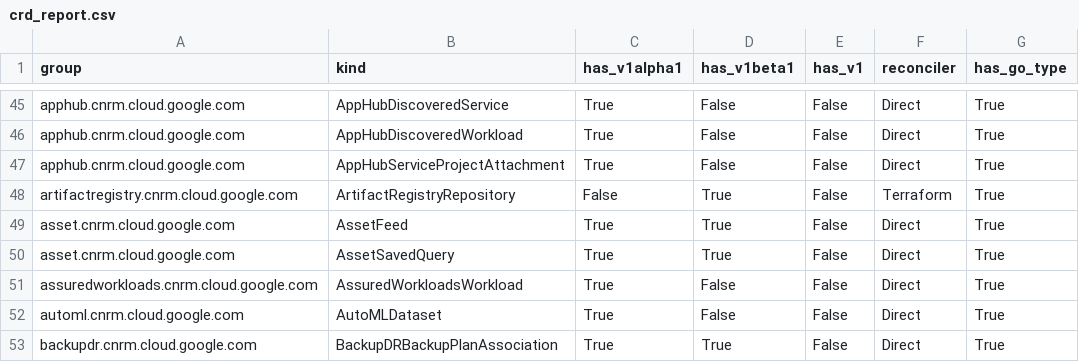
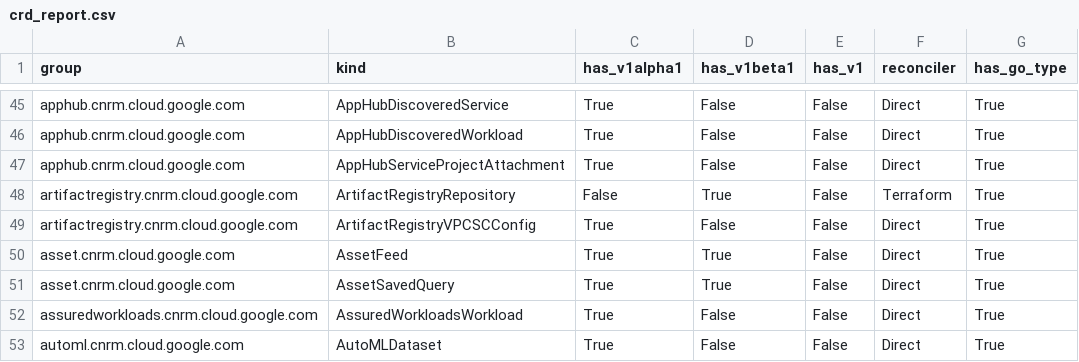
Before and after one commit to feynman-agent-bot/k8s-config-connector, a CSV file: docs/reports/crd_report.csv, drawn as a sheet; only a part is shown, gaps mark what is left out; the shorter side is filled out with more unchanged rows; the diff names each change by its address in the sheet, - before the commit and + after, or states it on an @@ line.

Commit message:
feat: implement direct types for ArtifactRegistryVPCSCConfig
Implement the ArtifactRegistryVPCSCConfig resource using the direct
approach.

- Scaffold types in apis/artifactregistry/v1alpha1/vpcscconfig_types.go
- Implement Identity and Ref in identity.go and reference.go
- Add controller in vpcscconfig_controller.go
- Update static_config.go to register the new controller
- Record journal entry in .gemini/journals/artifactregistry.md

Fixes #8064

```diff
--- a/docs/reports/crd_report.csv
+++ b/docs/reports/crd_report.csv
+row 49: artifactregistry.cnrm.cloud.google.com | ArtifactRegistryVPCSCConfig | True | False | False | Direct | True
```
Also changed, not shown: 17 other files.
